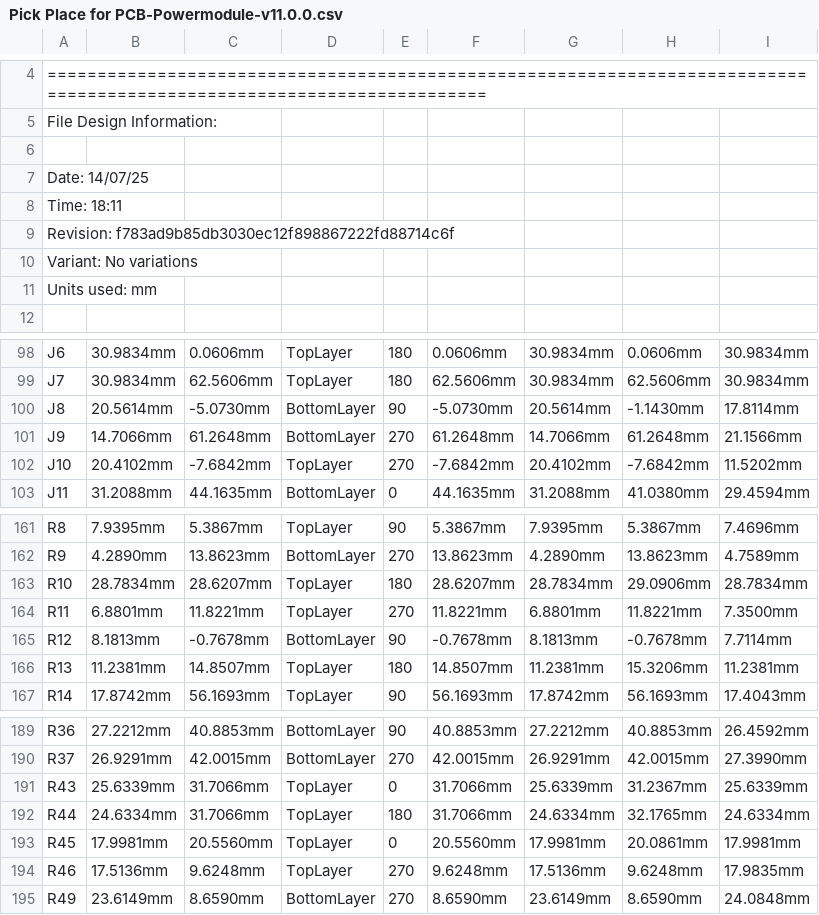
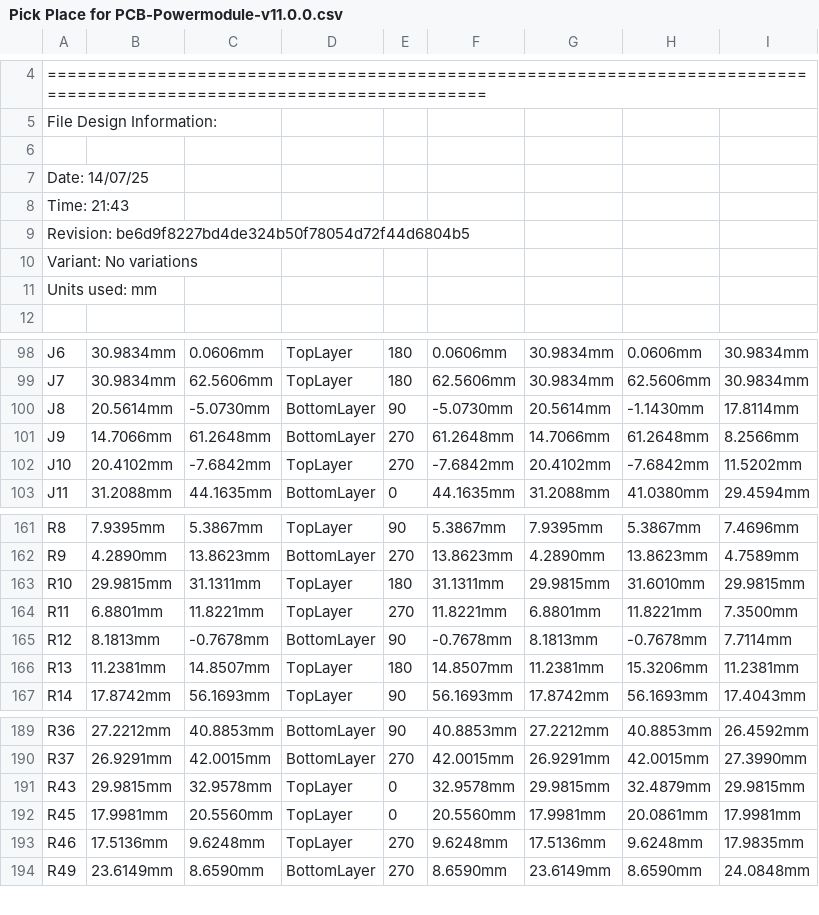
Before and after one commit to eSpark-Backup/gerholdvoorde-dronebms, a CSV file: Design Files/Powermodule-v11.0.0/Deliverables/Pick_N_Place/Pick Place for PCB-Powermodule-v11.0.0.csv, drawn as a sheet; only a part is shown, gaps mark what is left out.

Commit message:
#53 Changes completed and Deliverables generated

```diff
--- a/Design Files/Powermodule-v11.0.0/Deliverables/Pick_N_Place/Pick Place for PCB-Powermodule-v11.0.0.csv
+++ b/Design Files/Powermodule-v11.0.0/Deliverables/Pick_N_Place/Pick Place for PCB-Powermodule-v11.0.0.csv
@@ -7,4 +7,4 @@ File Design Information:
 Date:       14/07/25
-Time:       18:11
-Revision:   f783ad9b85db3030ec12f898867222fd88714c6f
+Time:       21:43
+Revision:   be6d9f8227bd4de324b50f78054d72f44d6804b5
 Variant:    No variations
@@ -100,3 +100,3 @@ Units used: mm
 "J8","20.5614mm","-5.0730mm","BottomLayer","90","-5.0730mm","20.5614mm","-1.1430mm","17.8114mm"
-"J9","14.7066mm","61.2648mm","BottomLayer","270","61.2648mm","14.7066mm","61.2648mm","21.1566mm"
+"J9","14.7066mm","61.2648mm","BottomLayer","270","61.2648mm","14.7066mm","61.2648mm","8.2566mm"
 "J10","20.4102mm","-7.6842mm","TopLayer","270","-7.6842mm","20.4102mm","-7.6842mm","11.5202mm"
@@ -162,3 +162,3 @@ Units used: mm
 "R9","4.2890mm","13.8623mm","BottomLayer","270","13.8623mm","4.2890mm","13.8623mm","4.7589mm"
-"R10","28.7834mm","28.6207mm","TopLayer","180","28.6207mm","28.7834mm","29.0906mm","28.7834mm"
+"R10","29.9815mm","31.1311mm","TopLayer","180","31.1311mm","29.9815mm","31.6010mm","29.9815mm"
 "R11","6.8801mm","11.8221mm","TopLayer","270","11.8221mm","6.8801mm","11.8221mm","7.3500mm"
@@ -190,4 +190,3 @@ Units used: mm
 "R37","26.9291mm","42.0015mm","BottomLayer","270","42.0015mm","26.9291mm","42.0015mm","27.3990mm"
-"R43","25.6339mm","31.7066mm","TopLayer","0","31.7066mm","25.6339mm","31.2367mm","25.6339mm"
-"R44","24.6334mm","31.7066mm","TopLayer","180","31.7066mm","24.6334mm","32.1765mm","24.6334mm"
+"R43","29.9815mm","32.9578mm","TopLayer","0","32.9578mm","29.9815mm","32.4879mm","29.9815mm"
 "R45","17.9981mm","20.5560mm","TopLayer","0","20.5560mm","17.9981mm","20.0861mm","17.9981mm"
```
Also changed, not shown: Design Files/Powermodule-v11.0.0/Deliverables/Pick_N_Place/Centroid File.csv, 45 other files.
